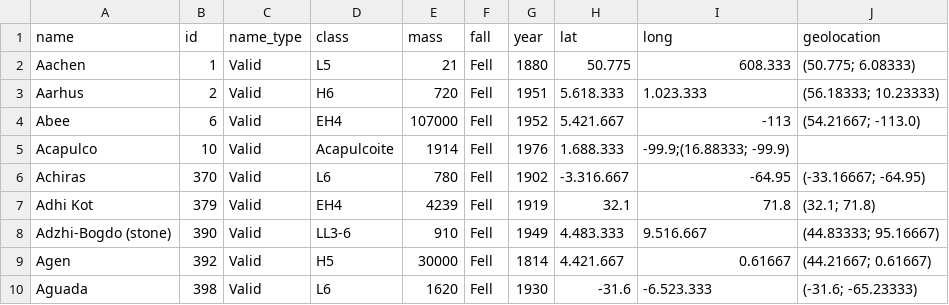
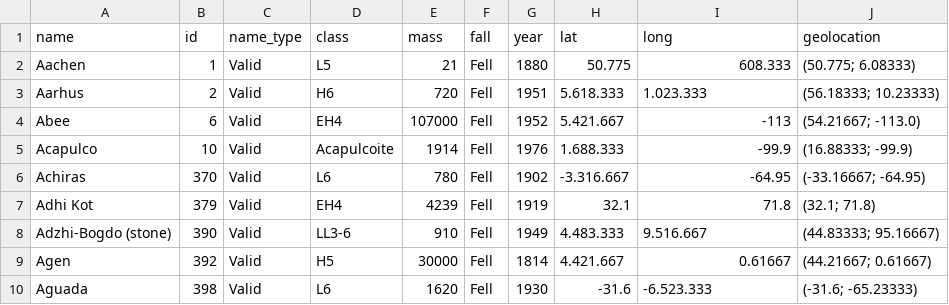
Before and after one commit to EPRP100/SFI, a CSV file: meteoro.csv, drawn as a sheet.

Commit message:
Update meteoro.csv

```diff
--- a/meteoro.csv
+++ b/meteoro.csv
@@ -4,3 +4,3 @@ Aarhus,2,Valid,H6,720,Fell,1951,5.618.333,1.023.333,(56.18333; 10.23333)
 Abee,6,Valid,EH4,107000,Fell,1952,5.421.667,-113,(54.21667; -113.0)
-Acapulco,10,Valid,Acapulcoite,1914,Fell,1976,1.688.333,-99.9;(16.88333; -99.9)
+Acapulco,10,Valid,Acapulcoite,1914,Fell,1976,1.688.333,-99.9,(16.88333; -99.9)
 Achiras,370,Valid,L6,780,Fell,1902,-3.316.667,-64.95,(-33.16667; -64.95)
```
